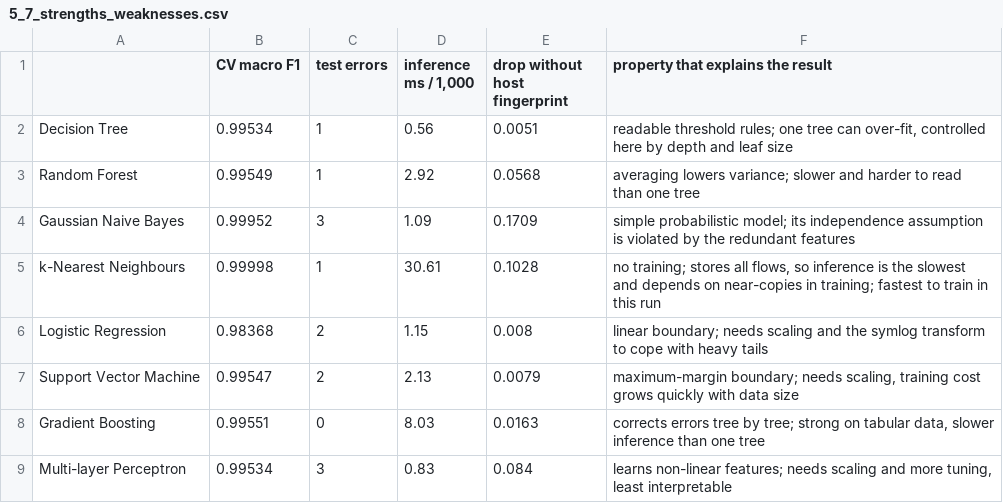
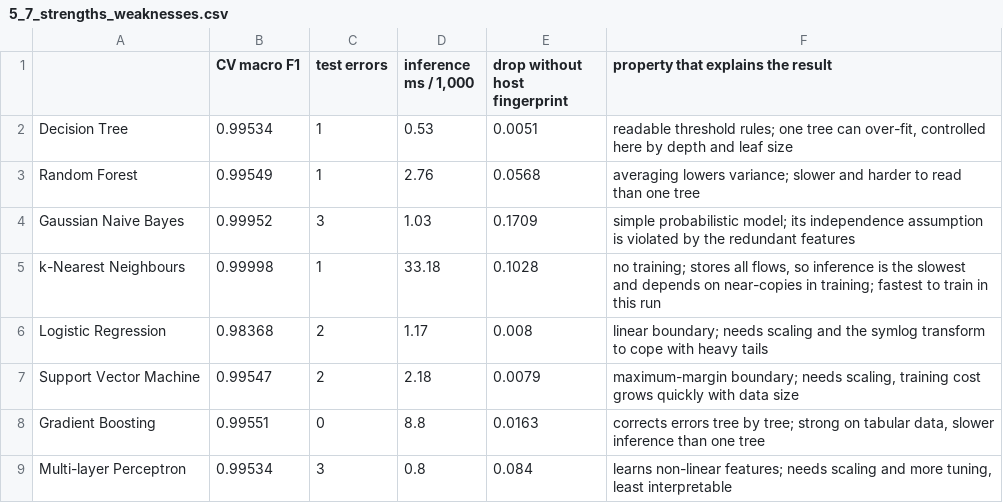
Before and after one commit to NguyenThanhPhucne/Artificial-Intelligence-and-Machine-Learning, a CSV file: reports/tables/5_7_strengths_weaknesses.csv, drawn as a sheet.

```diff
--- a/reports/tables/5_7_strengths_weaknesses.csv
+++ b/reports/tables/5_7_strengths_weaknesses.csv
@@ -1,9 +1,9 @@
 ,CV macro F1,test errors,"inference ms / 1,000",drop without host fingerprint,property that explains the result
-Decision Tree,0.99534,1,0.56,0.0051,"readable threshold rules; one tree can over-fit, controlled here by depth and leaf size"
-Random Forest,0.99549,1,2.92,0.0568,averaging lowers variance; slower and harder to read than one tree
-Gaussian Naive Bayes,0.99952,3,1.09,0.1709,simple probabilistic model; its independence assumption is violated by the redundant features
-k-Nearest Neighbours,0.99998,1,30.61,0.1028,"no training; stores all flows, so inference is the slowest and depends on near-copies in training; fastest to train in this run"
-Logistic Regression,0.98368,2,1.15,0.008,linear boundary; needs scaling and the symlog transform to cope with heavy tails
-Support Vector Machine,0.99547,2,2.13,0.0079,"maximum-margin boundary; needs scaling, training cost grows quickly with data size"
-Gradient Boosting,0.99551,0,8.03,0.0163,"corrects errors tree by tree; strong on tabular data, slower inference than one tree"
-Multi-layer Perceptron,0.99534,3,0.83,0.084,"learns non-linear features; needs scaling and more tuning, least interpretable"
+Decision Tree,0.99534,1,0.53,0.0051,"readable threshold rules; one tree can over-fit, controlled here by depth and leaf size"
+Random Forest,0.99549,1,2.76,0.0568,averaging lowers variance; slower and harder to read than one tree
+Gaussian Naive Bayes,0.99952,3,1.03,0.1709,simple probabilistic model; its independence assumption is violated by the redundant features
+k-Nearest Neighbours,0.99998,1,33.18,0.1028,"no training; stores all flows, so inference is the slowest and depends on near-copies in training; fastest to train in this run"
+Logistic Regression,0.98368,2,1.17,0.008,linear boundary; needs scaling and the symlog transform to cope with heavy tails
+Support Vector Machine,0.99547,2,2.18,0.0079,"maximum-margin boundary; needs scaling, training cost grows quickly with data size"
+Gradient Boosting,0.99551,0,8.8,0.0163,"corrects errors tree by tree; strong on tabular data, slower inference than one tree"
+Multi-layer Perceptron,0.99534,3,0.8,0.084,"learns non-linear features; needs scaling and more tuning, least interpretable"
```
Also changed, not shown: reports/tables/5_1_test_results.csv, reports/tables/5_5_macro_selection.csv, 11 other files.
